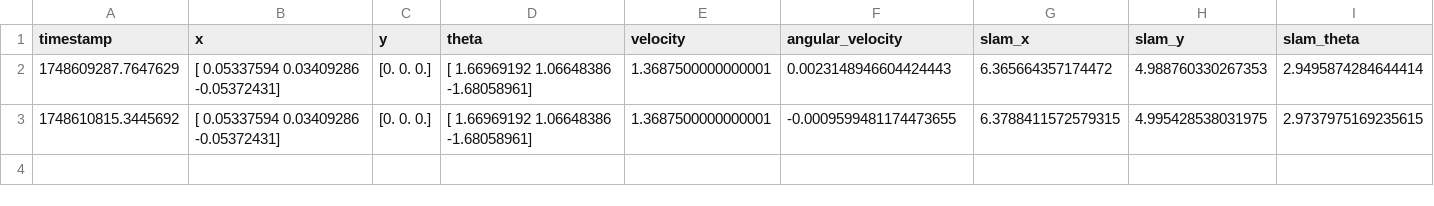
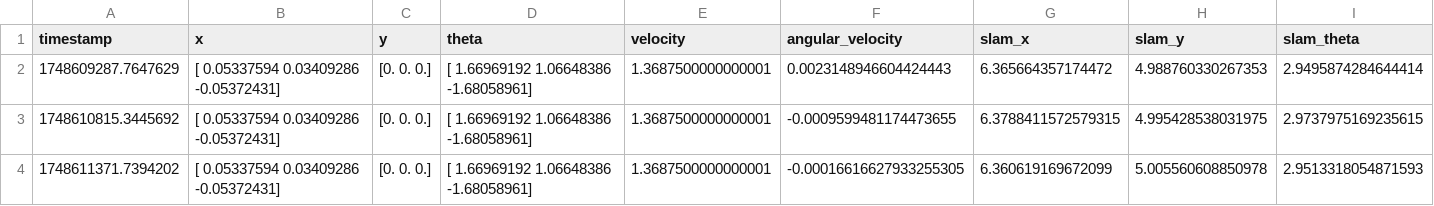
Before and after one commit to Oshadha345/PeraBots2025, a CSV file: simulation/controllers/two_wheel_controller/logs/robot_log.csv, drawn as a sheet.

```diff
--- a/simulation/controllers/two_wheel_controller/logs/robot_log.csv
+++ b/simulation/controllers/two_wheel_controller/logs/robot_log.csv
@@ -3 +3,2 @@ timestamp,x,y,theta,velocity,angular_velocity,slam_x,slam_y,slam_theta
 1748610815.3445692,[ 0.05337594  0.03409286 -0.05372431],[0. 0. 0.],[ 1.66969192  1.06648386 -1.68058961],1.3687500000000001,-0.0009599481174473655,6.3788411572579315,4.995428538031975,2.9737975169235615
+1748611371.7394202,[ 0.05337594  0.03409286 -0.05372431],[0. 0. 0.],[ 1.66969192  1.06648386 -1.68058961],1.3687500000000001,-0.00016616627933255305,6.360619169672099,5.005560608850978,2.9513318054871593
```
Also changed, not shown: 2 other files.
